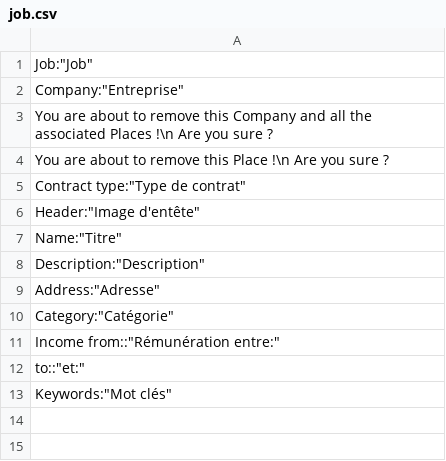
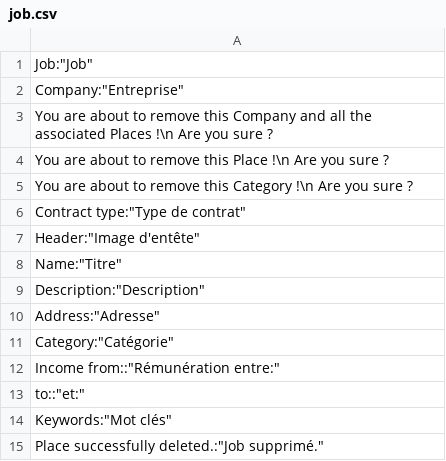
Before and after one commit to Xtraball/siberian-module-skeleton, a CSV file: resources/translations/fr/job.csv, drawn as a sheet.

```diff
--- a/resources/translations/fr/job.csv
+++ b/resources/translations/fr/job.csv
@@ -4,2 +4,3 @@
 "You are about to remove this Place !\n Are you sure ?"
+"You are about to remove this Category !\n Are you sure ?"
 "Contract type":"Type de contrat"
@@ -13 +14,2 @@
 "Keywords":"Mot clés"
+"Place successfully deleted.":"Job supprimé."
```
Also changed, not shown: resources/translations/default/job.csv, 19 other files.
